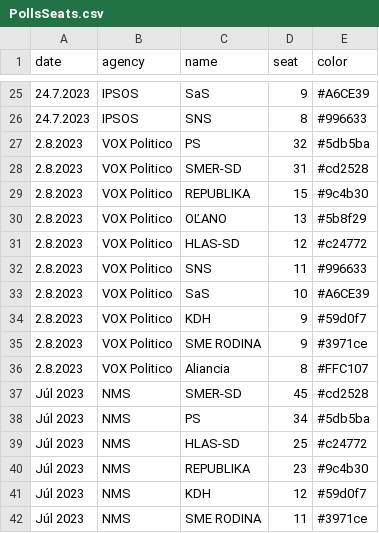
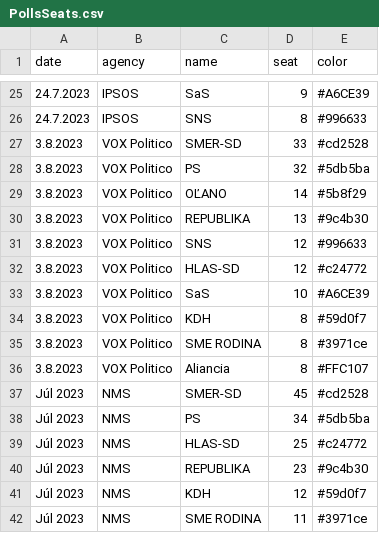
Before and after one commit to MartinHBA/politicalparties, a CSV file: PollsSeats.csv, drawn as a sheet; only a part is shown, gaps mark what is left out.

Commit message:
chore: vox politico 3.8.

```diff
--- a/PollsSeats.csv
+++ b/PollsSeats.csv
@@ -26,12 +26,12 @@ date,agency,name,seat,color
 24.7.2023,IPSOS,SNS,8,#996633
-2.8.2023,VOX Politico,PS,32,#5db5ba
-2.8.2023,VOX Politico,SMER-SD,31,#cd2528
-2.8.2023,VOX Politico,REPUBLIKA,15,#9c4b30
-2.8.2023,VOX Politico,OĽANO,13,#5b8f29
-2.8.2023,VOX Politico,HLAS-SD,12,#c24772
-2.8.2023,VOX Politico,SNS,11,#996633
-2.8.2023,VOX Politico,SaS,10,#A6CE39
-2.8.2023,VOX Politico,KDH,9,#59d0f7
-2.8.2023,VOX Politico,SME RODINA,9,#3971ce
-2.8.2023,VOX Politico,Aliancia,8,#FFC107
+3.8.2023,VOX Politico,SMER-SD,33,#cd2528
+3.8.2023,VOX Politico,PS,32,#5db5ba
+3.8.2023,VOX Politico,OĽANO,14,#5b8f29
+3.8.2023,VOX Politico,REPUBLIKA,13,#9c4b30
+3.8.2023,VOX Politico,SNS,12,#996633
+3.8.2023,VOX Politico,HLAS-SD,12,#c24772
+3.8.2023,VOX Politico,SaS,10,#A6CE39
+3.8.2023,VOX Politico,KDH,8,#59d0f7
+3.8.2023,VOX Politico,SME RODINA,8,#3971ce
+3.8.2023,VOX Politico,Aliancia,8,#FFC107
 Júl 2023,NMS,SMER-SD,45,#cd2528
```
